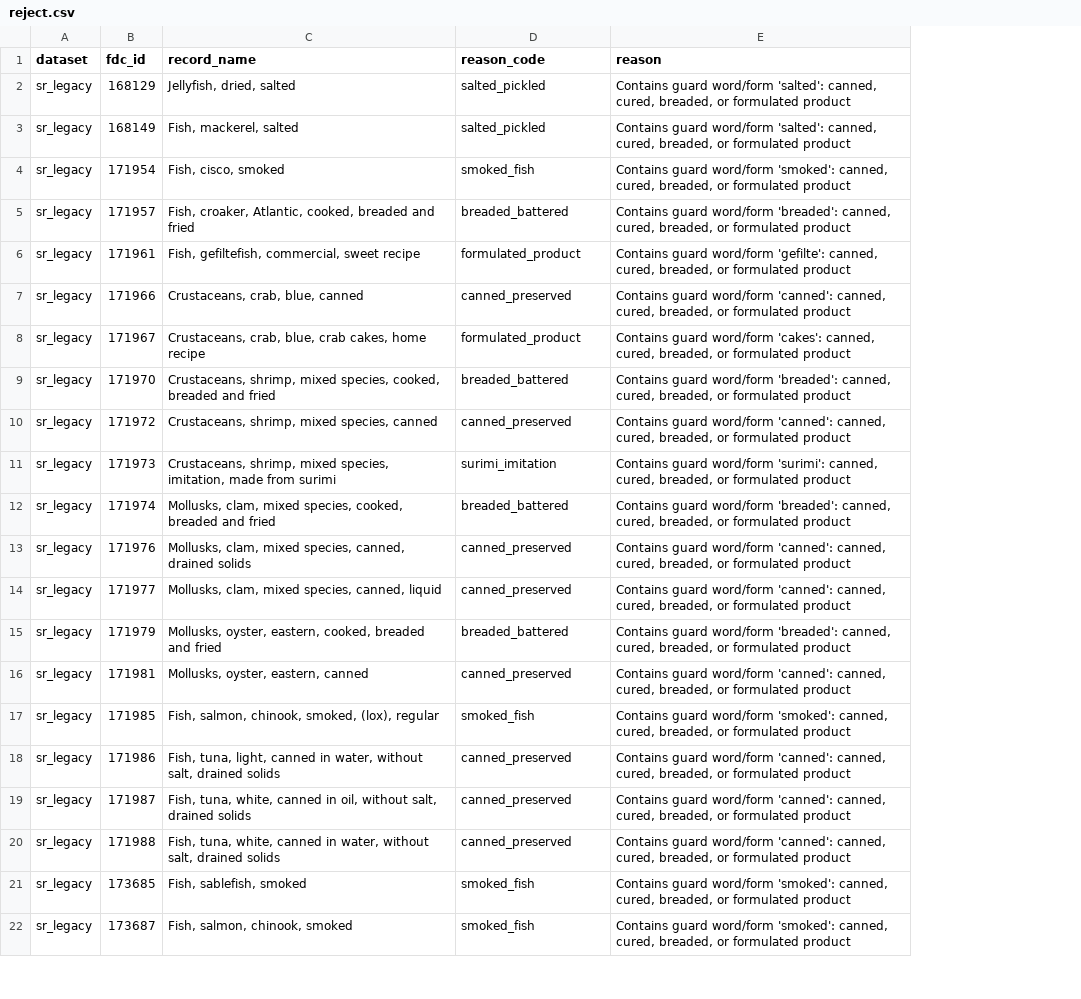
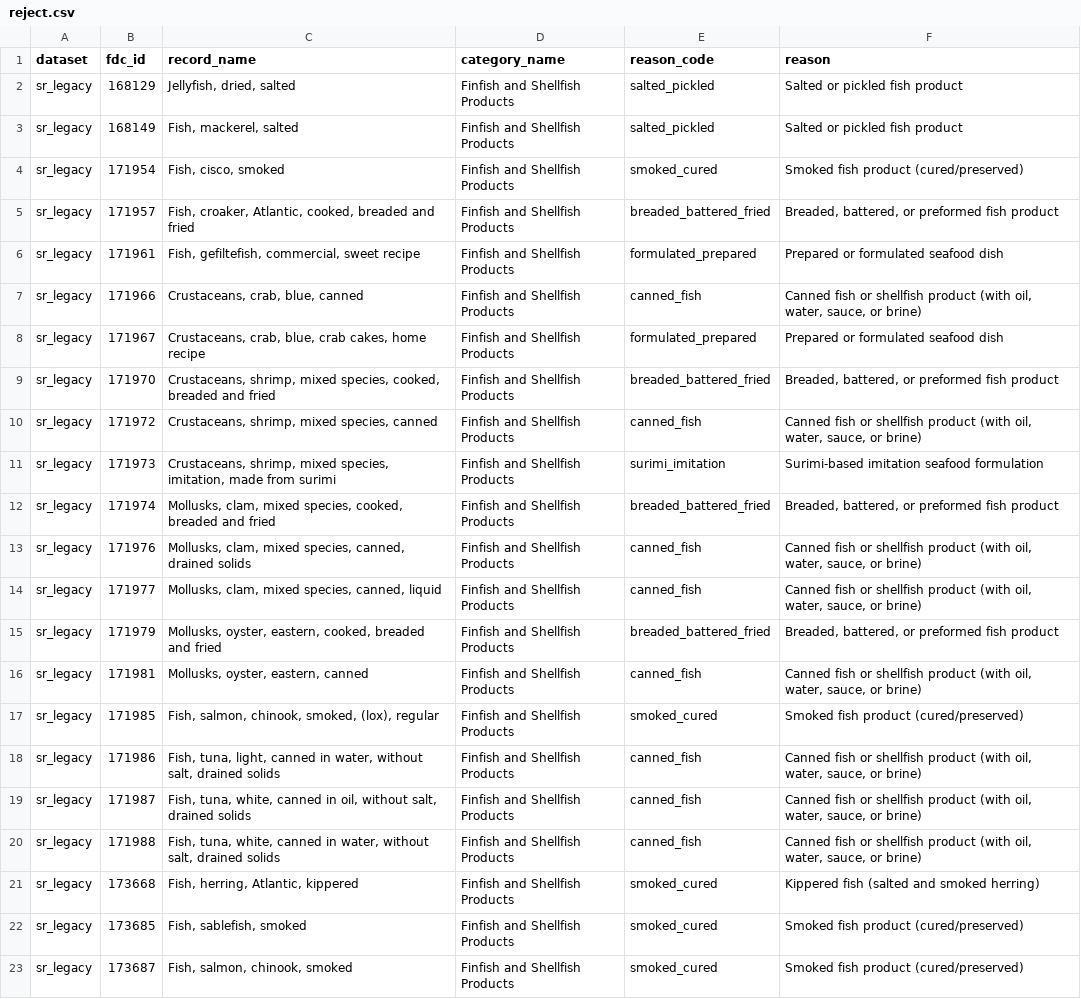
Before and after one commit to saurabh2894/FoodScanner, a CSV file: evaluation/class_bulk_10_fish_seafood_1/reject.csv, drawn as a sheet; only a part is shown; addresses are those after the commit; the diff covers the shown part only; the diff names each change by its address in the sheet, - before the commit and + after, or states it on an @@ line.

Commit message:
class_bulk_10_fish_seafood_1: Task 13 repair candidate staging for senior review

```diff
--- a/evaluation/class_bulk_10_fish_seafood_1/reject.csv
+++ b/evaluation/class_bulk_10_fish_seafood_1/reject.csv
+column D (category_name), rows 2-20: all Finfish and Shellfish Products; rows 22-23: Finfish and Shellfish Products | Finfish and Shellfish Products
-F2:F3 (reason): Contains guard word/form 'salted': canned, cured, breaded, or formulated product
+F2:F3 (reason): Salted or pickled fish product
-E4 (reason_code): smoked_fish
+E4 (reason_code): smoked_cured
-F4 (reason): Contains guard word/form 'smoked': canned, cured, breaded, or formulated product
+F4 (reason): Smoked fish product (cured/preserved)
-E5 (reason_code): breaded_battered
+E5 (reason_code): breaded_battered_fried
-F5 (reason): Contains guard word/form 'breaded': canned, cured, breaded, or formulated product
+F5 (reason): Breaded, battered, or preformed fish product
-E6 (reason_code): formulated_product
+E6 (reason_code): formulated_prepared
-F6 (reason): Contains guard word/form 'gefilte': canned, cured, breaded, or formulated product
+F6 (reason): Prepared or formulated seafood dish
-E7 (reason_code): canned_preserved
+E7 (reason_code): canned_fish
-F7 (reason): Contains guard word/form 'canned': canned, cured, breaded, or formulated product
+F7 (reason): Canned fish or shellfish product (with oil, water, sauce, or brine)
-E8 (reason_code): formulated_product
+E8 (reason_code): formulated_prepared
-F8 (reason): Contains guard word/form 'cakes': canned, cured, breaded, or formulated product
+F8 (reason): Prepared or formulated seafood dish
-E9 (reason_code): breaded_battered
+E9 (reason_code): breaded_battered_fried
-F9 (reason): Contains guard word/form 'breaded': canned, cured, breaded, or formulated product
+F9 (reason): Breaded, battered, or preformed fish product
-E10 (reason_code): canned_preserved
+E10 (reason_code): canned_fish
-F10 (reason): Contains guard word/form 'canned': canned, cured, breaded, or formulated product
+F10 (reason): Canned fish or shellfish product (with oil, water, sauce, or brine)
-F11 (reason): Contains guard word/form 'surimi': canned, cured, breaded, or formulated product
+F11 (reason): Surimi-based imitation seafood formulation
-E12 (reason_code): breaded_battered
+E12 (reason_code): breaded_battered_fried
-F12 (reason): Contains guard word/form 'breaded': canned, cured, breaded, or formulated product
+F12 (reason): Breaded, battered, or preformed fish product
-E13:E14 (reason_code): canned_preserved
+E13:E14 (reason_code): canned_fish
-F13:F14 (reason): Contains guard word/form 'canned': canned, cured, breaded, or formulated product
+F13:F14 (reason): Canned fish or shellfish product (with oil, water, sauce, or brine)
-E15 (reason_code): breaded_battered
+E15 (reason_code): breaded_battered_fried
-F15 (reason): Contains guard word/form 'breaded': canned, cured, breaded, or formulated product
+F15 (reason): Breaded, battered, or preformed fish product
-E16 (reason_code): canned_preserved
+E16 (reason_code): canned_fish
-F16 (reason): Contains guard word/form 'canned': canned, cured, breaded, or formulated product
+F16 (reason): Canned fish or shellfish product (with oil, water, sauce, or brine)
-E17 (reason_code): smoked_fish
+E17 (reason_code): smoked_cured
-F17 (reason): Contains guard word/form 'smoked': canned, cured, breaded, or formulated product
+F17 (reason): Smoked fish product (cured/preserved)
-E18:E20 (reason_code): canned_preserved
+E18:E20 (reason_code): canned_fish
-F18:F20 (reason): Contains guard word/form 'canned': canned, cured, breaded, or formulated product
+F18:F20 (reason): Canned fish or shellfish product (with oil, water, sauce, or brine)
+row 21: sr_legacy | 173668 | Fish, herring, Atlantic, kippered | Finfish and Shellfish Products | smoked_cured | Kippered fish (salted and smoked herring)
-E22:E23 (reason_code): smoked_fish
+E22:E23 (reason_code): smoked_cured
-F22:F23 (reason): Contains guard word/form 'smoked': canned, cured, breaded, or formulated product
+F22:F23 (reason): Smoked fish product (cured/preserved)
```
Also changed, not shown: 69 edited cells elsewhere in this file, 6 other files.
